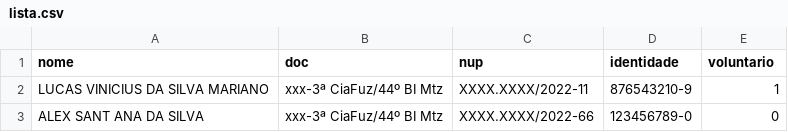
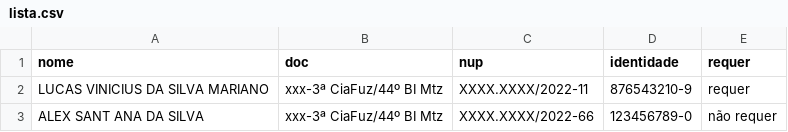
Before and after one commit to teofanesp12/appeb, a CSV file: reengajamentos/lista.csv, drawn as a sheet.

```diff
--- a/reengajamentos/lista.csv
+++ b/reengajamentos/lista.csv
@@ -1,3 +1,3 @@
-nome,doc,nup,identidade,voluntario
-LUCAS VINICIUS DA SILVA MARIANO,xxx-3ª CiaFuz/44º BI Mtz,XXXX.XXXX/2022-11,876543210-9,1
-ALEX SANT ANA DA SILVA,xxx-3ª CiaFuz/44º BI Mtz,XXXX.XXXX/2022-66,123456789-0,0
+nome,doc,nup,identidade,requer
+LUCAS VINICIUS DA SILVA MARIANO,xxx-3ª CiaFuz/44º BI Mtz,XXXX.XXXX/2022-11,876543210-9,requer
+ALEX SANT ANA DA SILVA,xxx-3ª CiaFuz/44º BI Mtz,XXXX.XXXX/2022-66,123456789-0,não requer
```
Also changed, not shown: 4 other files.
